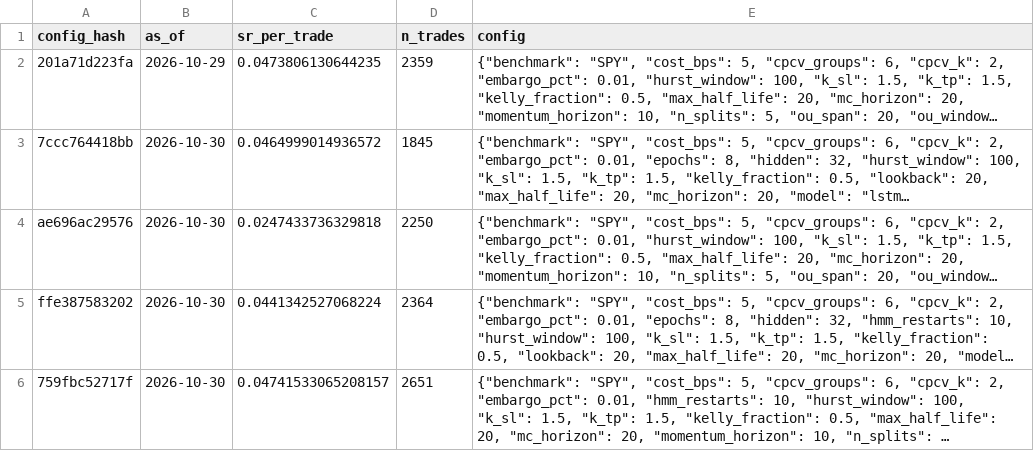
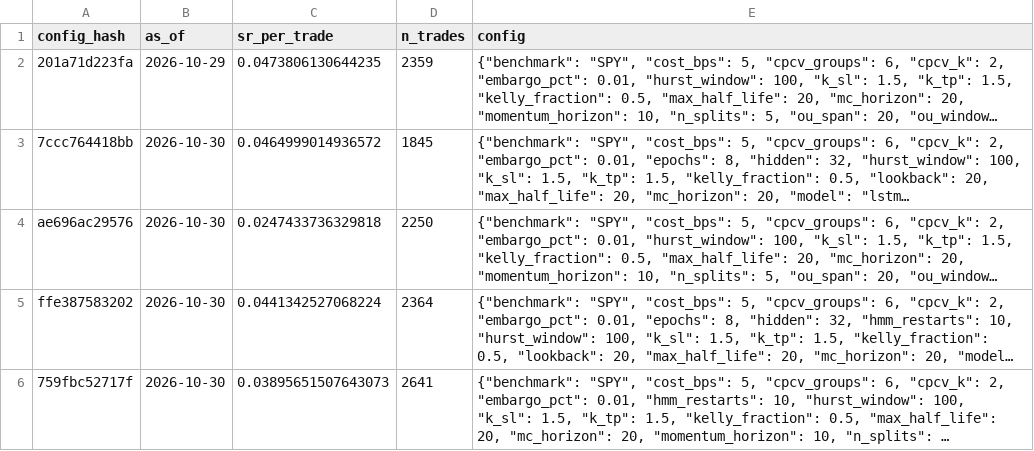
Before and after one commit to Pipe199x/StockSentinel, a CSV file: docs/data/history/trials_log.csv, drawn as a sheet; long unchanged cells end in …; the diff names each change by its address in the sheet, - before the commit and + after, or states it on an @@ line.

```diff
--- a/docs/data/history/trials_log.csv
+++ b/docs/data/history/trials_log.csv
-C6 (sr_per_trade): 0.04741533065208157
+C6 (sr_per_trade): 0.03895651507643073
-D6 (n_trades): 2651
+D6 (n_trades): 2641
```
Also changed, not shown: docs/data/history/signals_history.csv, 5 other files.
